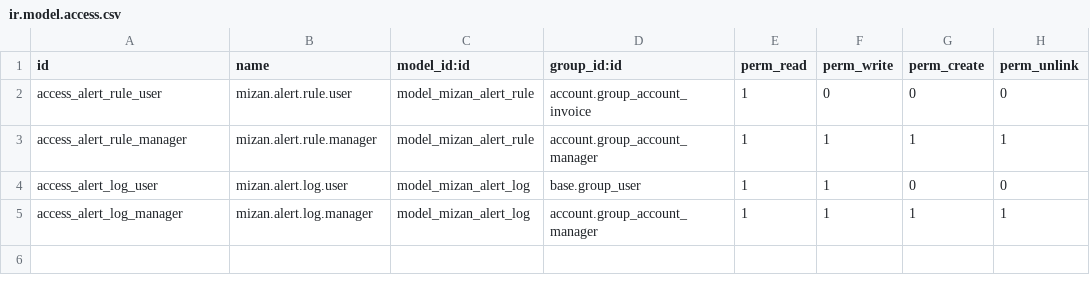
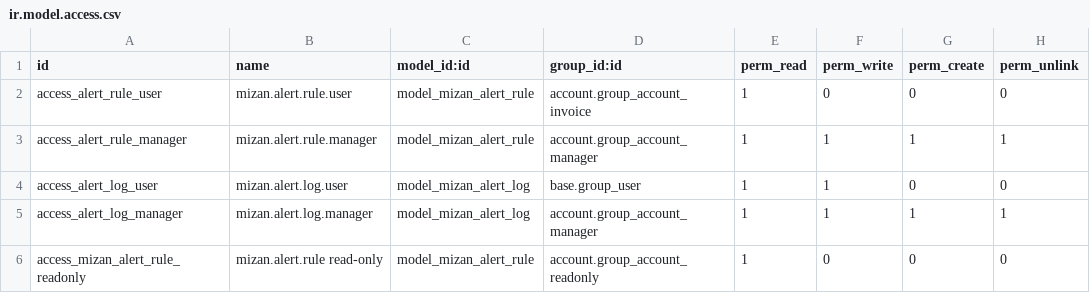
Before and after one commit to procount157-commits/mizan-erp, a CSV file: custom_addons/mizan_alert/security/ir.model.access.csv, drawn as a sheet; the diff names each change by its address in the sheet, - before the commit and + after, or states it on an @@ line.

```diff
--- a/custom_addons/mizan_alert/security/ir.model.access.csv
+++ b/custom_addons/mizan_alert/security/ir.model.access.csv
+row 6: access_mizan_alert_rule_readonly | mizan.alert.rule read-only | model_mizan_alert_rule | account.group_account_readonly | 1 | 0 | 0 | 0
```
Also changed, not shown: custom_addons/mizan_contracting/security/ir.model.access.csv, custom_addons/mizan_wps/security/ir.model.access.csv, 29 other files.
